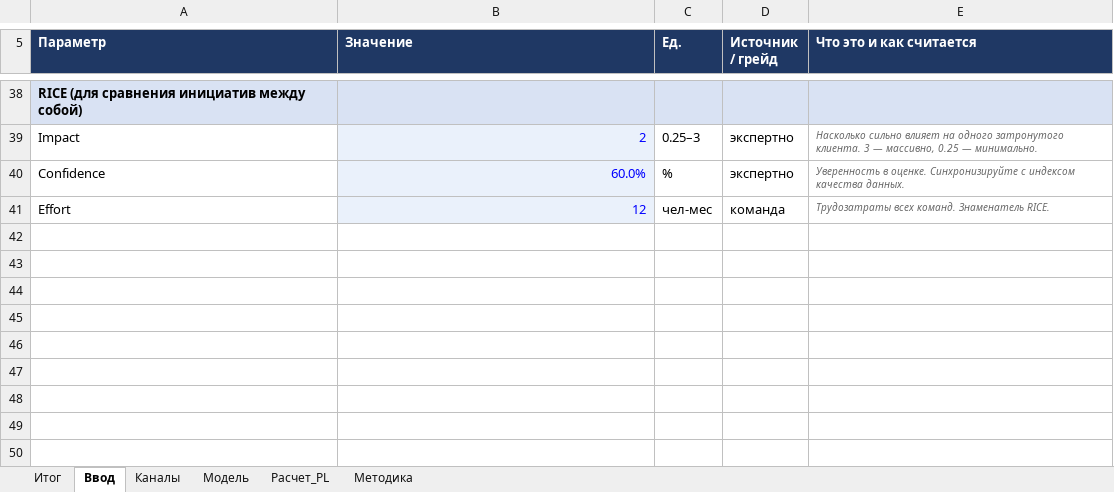
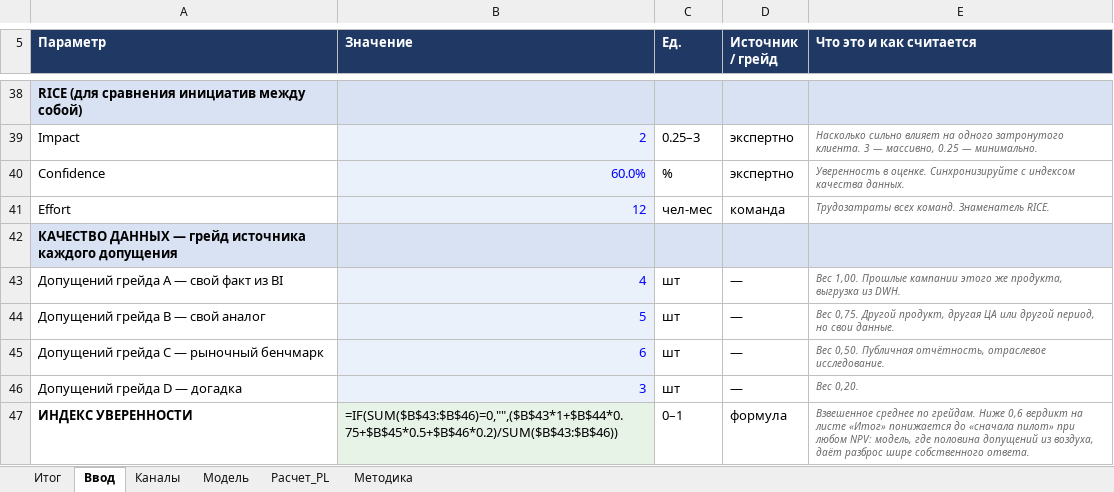
Before and after one commit to Khamikosha/initiative-calculator, an Excel workbook: docs/Калькулятор_эффекта_инициатив.xlsx, sheet Ввод, drawn as a sheet; only a part is shown, gaps mark what is left out; values as stored, in another font and other column widths than the file's, no borders; formulas without a stored value are shown as written; the diff names each change by its address in the sheet, - before the commit and + after, or states it on an @@ line.

```diff
--- a/docs/Калькулятор_эффекта_инициатив.xlsx (sheet Ввод)
+++ b/docs/Калькулятор_эффекта_инициатив.xlsx (sheet Ввод)
+row 42: КАЧЕСТВО ДАННЫХ — грейд источника каждого допущения
+row 43: Допущений грейда A — свой факт из BI | 4 | шт | — | Вес 1,00. Прошлые кампании этого же продукта, выгрузка из DWH.
+row 44: Допущений грейда B — свой аналог | 5 | шт | — | Вес 0,75. Другой продукт, другая ЦА или другой период, но свои данные.
+row 45: Допущений грейда C — рыночный бенчмарк | 6 | шт | — | Вес 0,50. Публичная отчётность, отраслевое исследование.
+row 46: Допущений грейда D — догадка | 3 | шт | — | Вес 0,20.
+row 47: ИНДЕКС УВЕРЕННОСТИ | =IF(SUM($B$43:$B$46)=0,"",($B$43*1+$B$44*0.75+$B$45*0.5+$B$46*0.2)/SUM($B$43:$B$46)) | 0–1 | формула | Взвешенное среднее по грейдам. Ниже 0,6 вердикт на листе «Итог» понижается до «сначала пилот» при любом NPV: модель, где половина допущений из воздуха, даёт разброс шире собственного ответа.
```
Also changed, not shown: sheet Итог, docs/Калькулятор_эффекта_инициатив_сегменты.xlsx, 8 other files.
